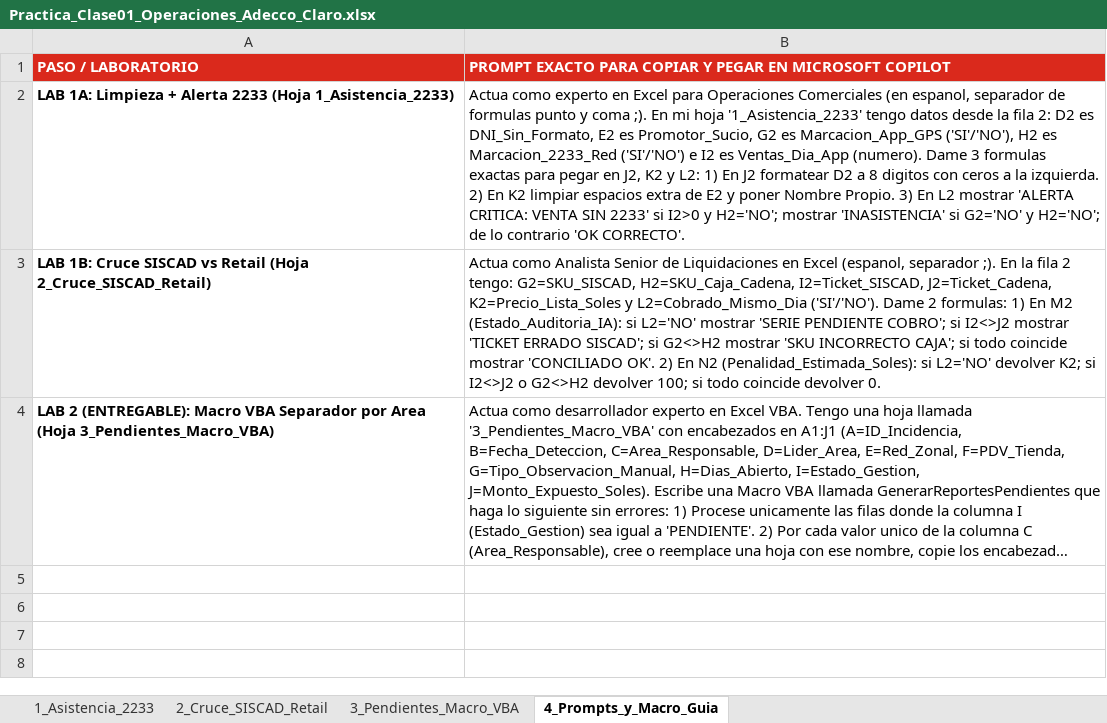
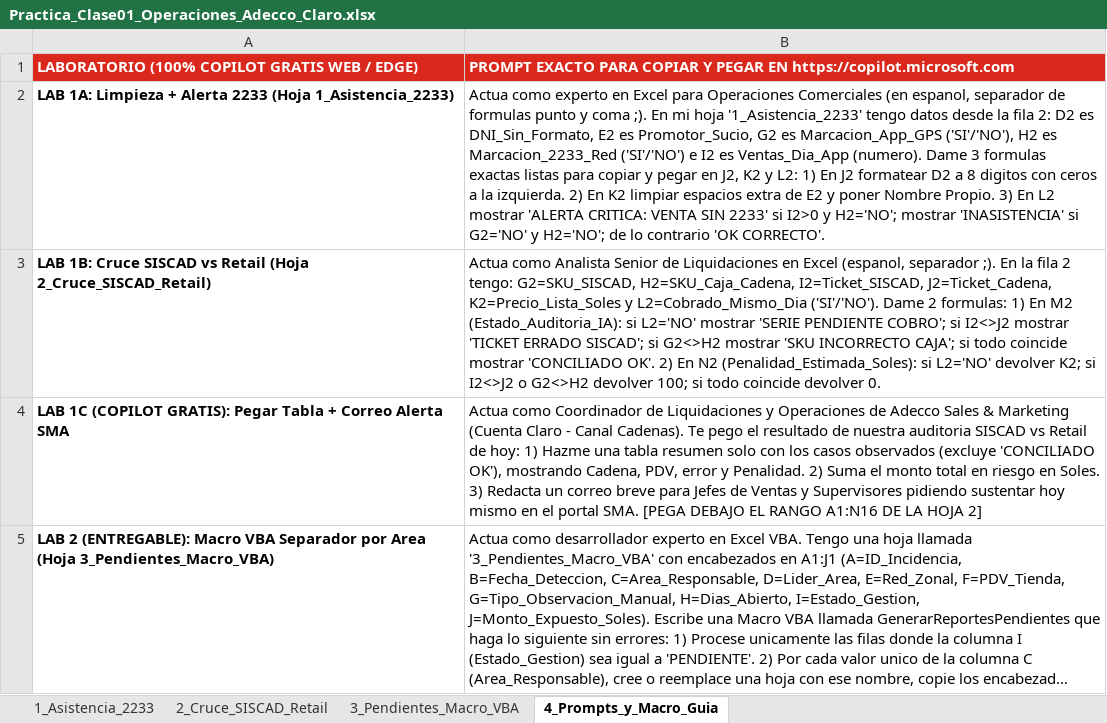
Before and after one commit to jhoan202012/programa-ia-adecco-2026, an Excel workbook: Practica_Clase01_Operaciones_Adecco_Claro.xlsx, sheet 4_Prompts_y_Macro_Guia, drawn as a sheet; long unchanged cells end in …; values as stored, in another font and other column widths than the file's, no borders; removed rows and columns are numbered as before the commit, all else as after; the diff names each change by its address in the sheet, - before the commit and + after, or states it on an @@ line.

Commit message:
Adapt Class 01 100% to Microsoft Copilot Free version (Web / Edge)

```diff
--- a/Practica_Clase01_Operaciones_Adecco_Claro.xlsx (sheet 4_Prompts_y_Macro_Guia)
+++ b/Practica_Clase01_Operaciones_Adecco_Claro.xlsx (sheet 4_Prompts_y_Macro_Guia)
-row 1: PASO / LABORATORIO | PROMPT EXACTO PARA COPIAR Y PEGAR EN MICROSOFT COPILOT
+row 1: LABORATORIO (100% COPILOT GRATIS WEB / EDGE) | PROMPT EXACTO PARA COPIAR Y PEGAR EN https://copilot.microsoft.com
-B2: …formulas exactas para pegar en…
+B2: …formulas exactas listas para copiar y pegar en…
+row 4: LAB 1C (COPILOT GRATIS): Pegar Tabla + Correo Alerta SMA | Actua como Coordinador de Liquidaciones y Operaciones de Adecco Sales & Marketing (Cuenta Claro - Canal Cadenas). Te pego el resultado de nuestra auditoria SISCAD vs Retail de hoy: 1) Hazme una tabla resumen solo con los casos observados (excluye 'CONCILIADO OK'), mostrando Cadena, PDV, error y Penalidad. 2) Suma el monto total en riesgo en Soles. 3) Redacta un correo breve para Jefes de Ventas y Supervisores pidiendo sustentar hoy mismo en el portal SMA. [PEGA DEBAJO EL RANGO A1:N16 DE LA HOJA 2]
```
Also changed, not shown: 1 other file.
